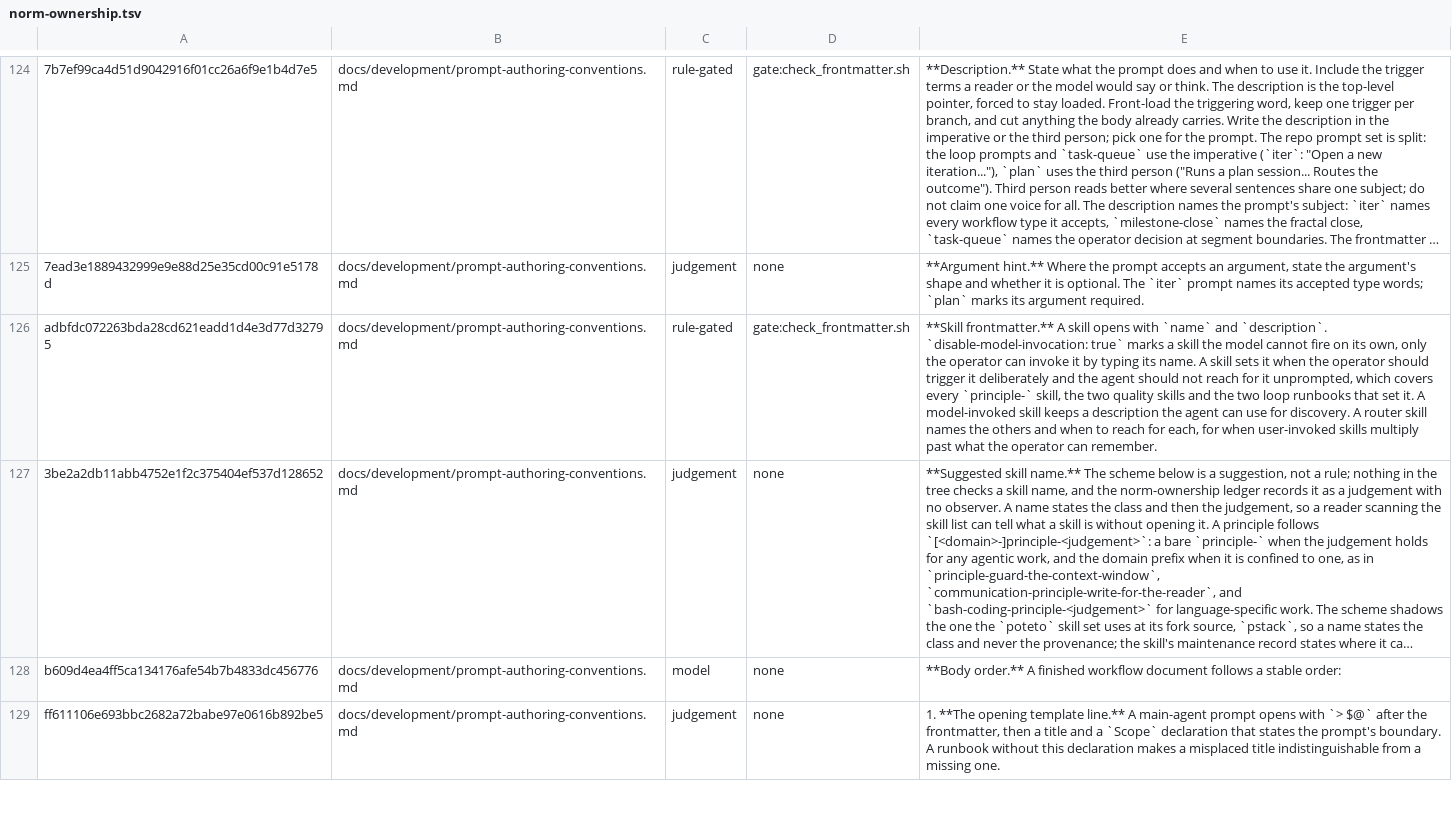
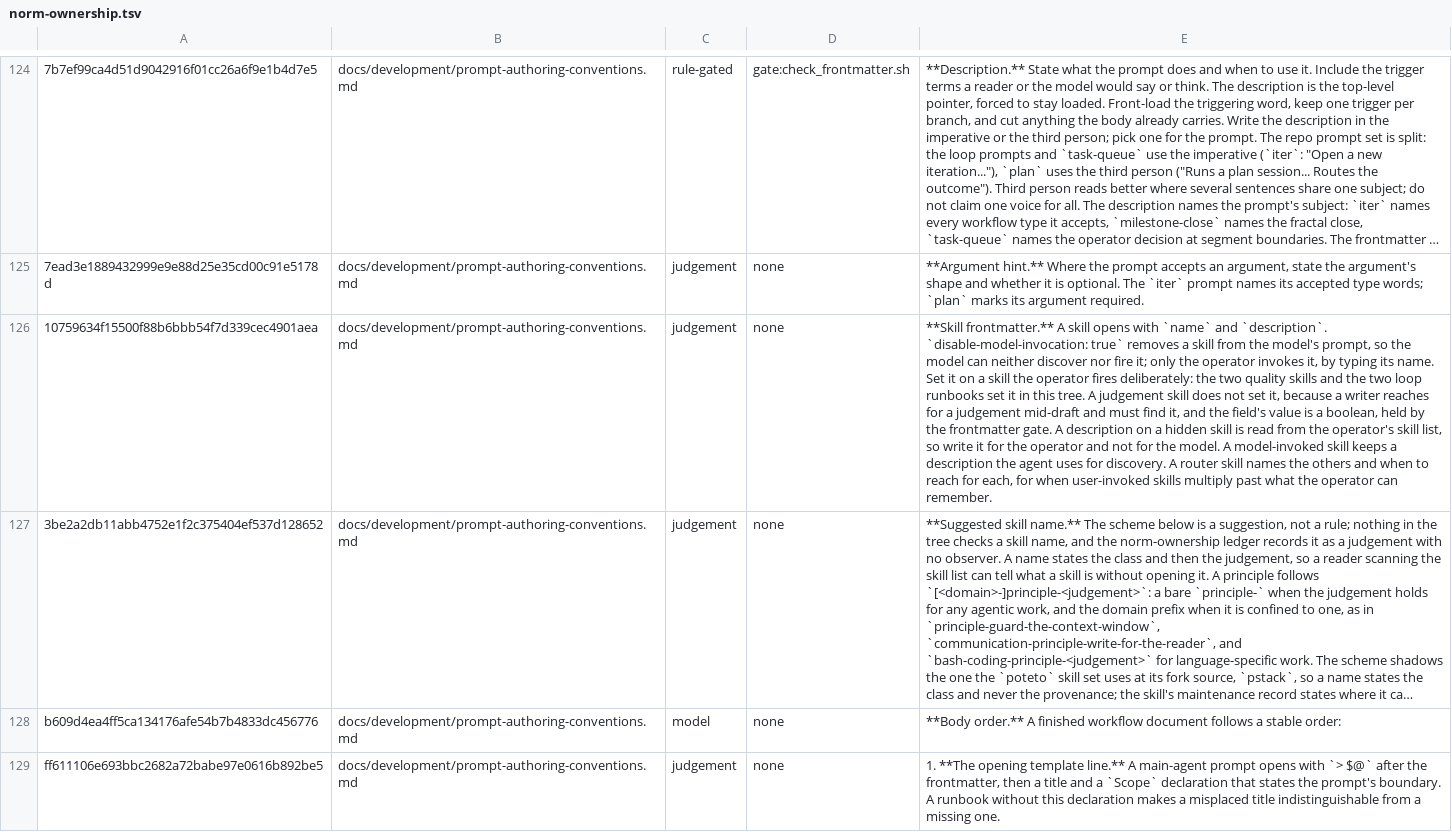
Before and after one commit to yaojiethng/agent-sandbox, a TSV file: scripts/lint/norm-ownership.tsv, drawn as a sheet; only a part is shown, gaps mark what is left out; long unchanged cells end in …; removed rows and columns are numbered as before the commit, all else as after; the diff names each change by its address in the sheet, - before the commit and + after, or states it on an @@ line.

Commit message:
workflow: gate the disable-model-invocation field
State the strong reading of the field, reject a non-boolean value at the frontmatter gate, and record the operator audience for a hidden skill's description. Handover 20261019-02.

```diff
--- a/scripts/lint/norm-ownership.tsv
+++ b/scripts/lint/norm-ownership.tsv
-row 126: adbfdc072263bda28cd621eadd1d4e3d77d32795 | docs/development/prompt-authoring-conventions.md | rule-gated | gate:check_frontmatter.sh | **Skill frontmatter.** A skill opens with `name` and `description`. `disable-model-invocation: true` marks a skill the model cannot fire on its own, only the operator can invoke it by typing its name. A skill sets it when the operator should trigger it deliberately and the agent should not reach for it unprompted, which covers every `principle-` skill, the two quality skills and the two loop runbooks that set it. A model-invoked skill keeps a description the agent can use for discovery. A router skill names the others and when to reach for each, for when user-invoked skills multiply past what the operator can remember.
+row 126: 10759634f15500f88b6bbb54f7d339cec4901aea | docs/development/prompt-authoring-conventions.md | judgement | none | **Skill frontmatter.** A skill opens with `name` and `description`. `disable-model-invocation: true` removes a skill from the model's prompt, so the model can neither discover nor fire it; only the operator invokes it, by typing its name. Set it on a skill the operator fires deliberately: the two quality skills and the two loop runbooks set it in this tree. A judgement skill does not set it, because a writer reaches for a judgement mid-draft and must find it, and the field's value is a boolean, held by the frontmatter gate. A description on a hidden skill is read from the operator's skill list, so write it for the operator and not for the model. A model-invoked skill keeps a description the agent uses for discovery. A router skill names the others and when to reach for each, for when user-invoked skills multiply past what the operator can remember.
```
Also changed, not shown: 5 other files.
